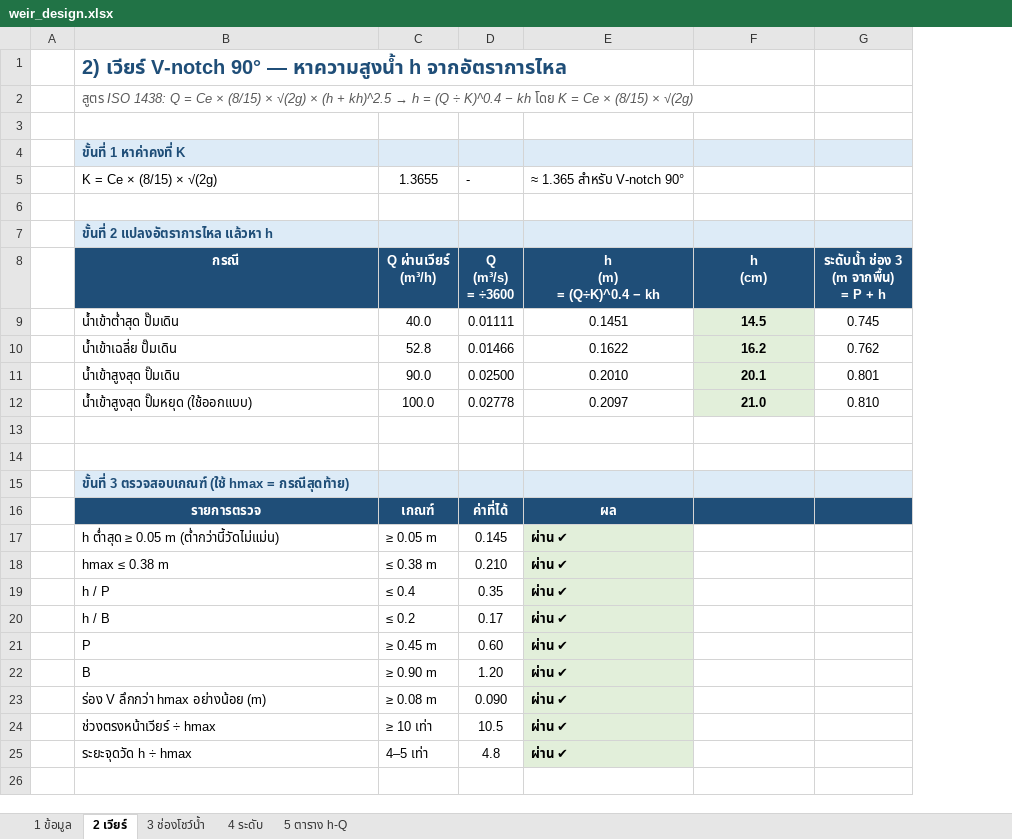
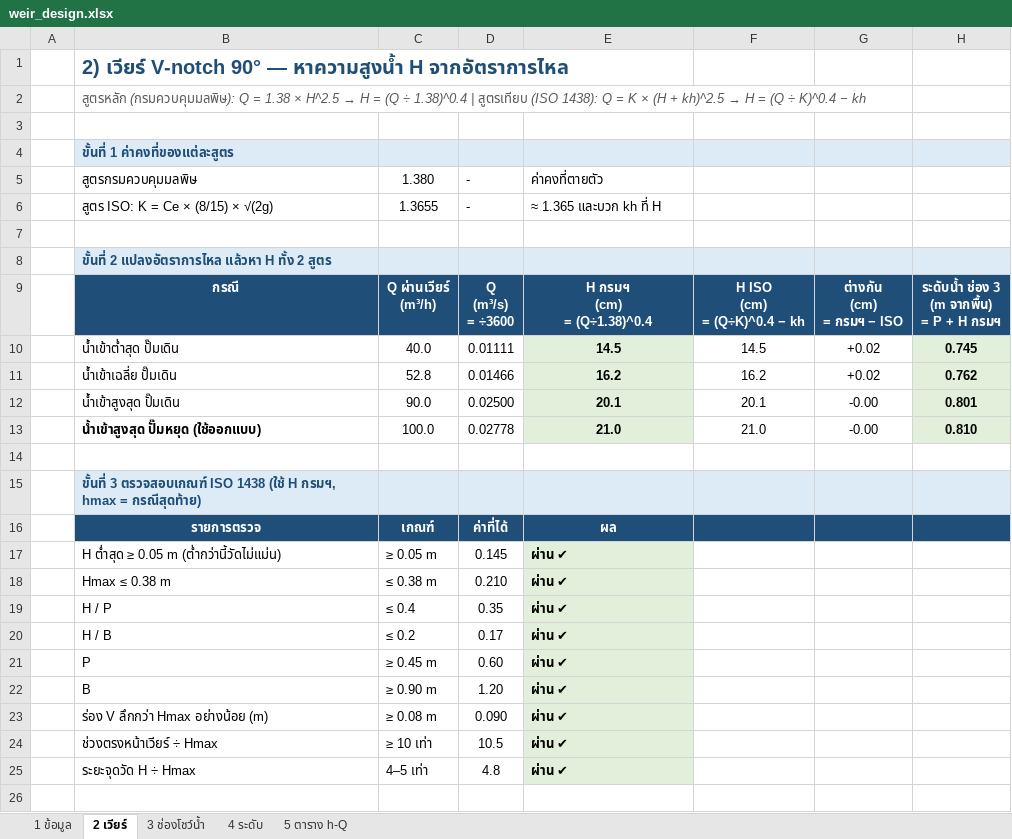
Before and after one commit to artkantaphit43/-, an Excel workbook: weir_design.xlsx, sheet 2 เวียร์, drawn as a sheet; only a part is shown; values as stored, in another font and other column widths than the file's, no borders; removed rows and columns are numbered as before the commit, all else as after; ↵ is a line break in a cell; the diff covers the shown part only; the diff names each change by its address in the sheet, - before the commit and + after, or states it on an @@ line.

```diff
--- a/weir_design.xlsx (sheet 2 เวียร์)
+++ b/weir_design.xlsx (sheet 2 เวียร์)
+column G, rows 9-13: ต่างกัน ↵ (cm) ↵ = กรมฯ − ISO | +0.02 | +0.02 | -0.00 | -0.00
-B1: …— หาความสูงน้ำ h จากอัตราการไหล
+B1: …— หาความสูงน้ำ H จากอัตราการไหล
@@ B2: สูตร ISO 1438: Q = Ce × (8/15) × √(2g) × (h + kh)^2.5 → h = (Q ÷ K)^0.4 − kh โดย K = Ce × (8/15) × √(2g) → สูตรหลัก (กรมควบคุมมลพิษ): Q = 1.38 × H^2.5 → H = (Q ÷ 1.38)^0.4 | สูตรเทียบ (ISO 1438): Q = K × (H + kh)^2.5 → H = (Q ÷ K)^0.4 − kh @@
-B4: ขั้นที่ 1 หาค่าคงที่ K
+B4: ขั้นที่ 1 ค่าคงที่ของแต่ละสูตร
+row 5:  | สูตรกรมควบคุมมลพิษ | 1.380 | - | ค่าคงที่ตายตัว
-B6: K = Ce × (8/15) × √(2g)
+B6: สูตร ISO: K = Ce × (8/15) × √(2g)
-E6: ≈ 1.365 สำหรับ V-notch 90°
+E6: ≈ 1.365 และบวก kh ที่ H
-B8: ขั้นที่ 2 แปลงอัตราการไหล แล้วหา h
+B8: ขั้นที่ 2 แปลงอัตราการไหล แล้วหา H ทั้ง 2 สูตร
-E9: h ↵ (m) ↵ = (Q÷K)^0.4 − kh
+E9: H กรมฯ ↵ (cm) ↵ = (Q÷1.38)^0.4
-F9: h ↵ (cm)
+F9: H ISO ↵ (cm) ↵ = (Q÷K)^0.4 − kh
-H9: ระดับน้ำ ช่อง 3 ↵ (m จากพื้น) ↵ = P + h
+H9: ระดับน้ำ ช่อง 3 ↵ (m จากพื้น) ↵ = P + H กรมฯ
-E10: 0.1451
+E10: 14.5
@@ E10:E13 fill: none → #E2EFDA, bold: off → on @@
@@ F10:F13 fill: #E2EFDA → none, bold: on → off @@
@@ H10:H13 fill: none → #E2EFDA, bold: off → on @@
-E11: 0.1622
+E11: 16.2
-E12: 0.2010
+E12: 20.1
-B13 bold: off
+B13 bold: on
-E13: 0.2097
+E13: 21.0
-row 14: (empty)
-B15: …3 ตรวจสอบเกณฑ์ (ใช้ hmax =…
+B15: …3 ตรวจสอบเกณฑ์ ISO 1438 (ใช้ H กรมฯ, hmax =…
-B17: h ต่ำสุด ≥ 0.05 m (ต่ำกว่านี้วัดไม่แม่น)
+B17: H ต่ำสุด ≥ 0.05 m (ต่ำกว่านี้วัดไม่แม่น)
-B18: hmax ≤ 0.38 m
+B18: Hmax ≤ 0.38 m
-B19: h / P
+B19: H / P
-B20: h / B
+B20: H / B
-B23: ร่อง V ลึกกว่า hmax อย่างน้อย (m)
+B23: ร่อง V ลึกกว่า Hmax อย่างน้อย (m)
-B24: ช่วงตรงหน้าเวียร์ ÷ hmax
+B24: ช่วงตรงหน้าเวียร์ ÷ Hmax
-B25: ระยะจุดวัด h ÷ hmax
+B25: ระยะจุดวัด H ÷ Hmax
+row 26: (empty)
```
Also changed, not shown: 4 added rows elsewhere in this sheet, sheet 5 ตาราง h-Q, sheet 1 ข้อมูล, sheet 4 ระดับ, formulas that keep their value, 1 other file.
